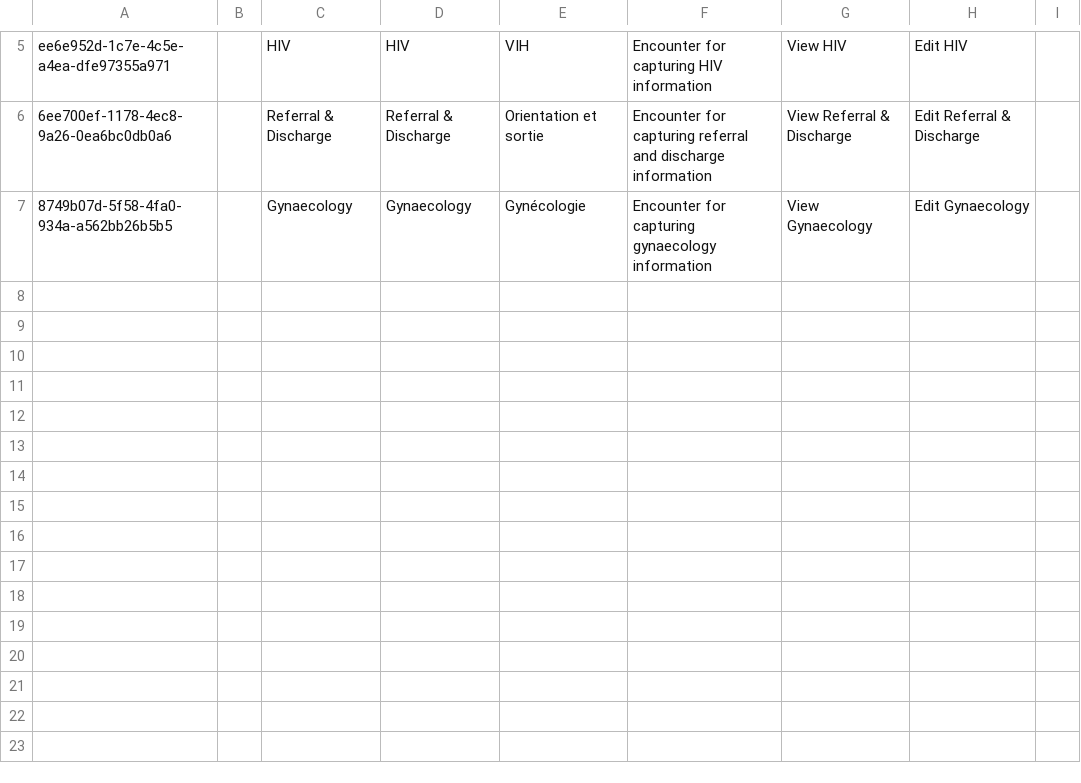
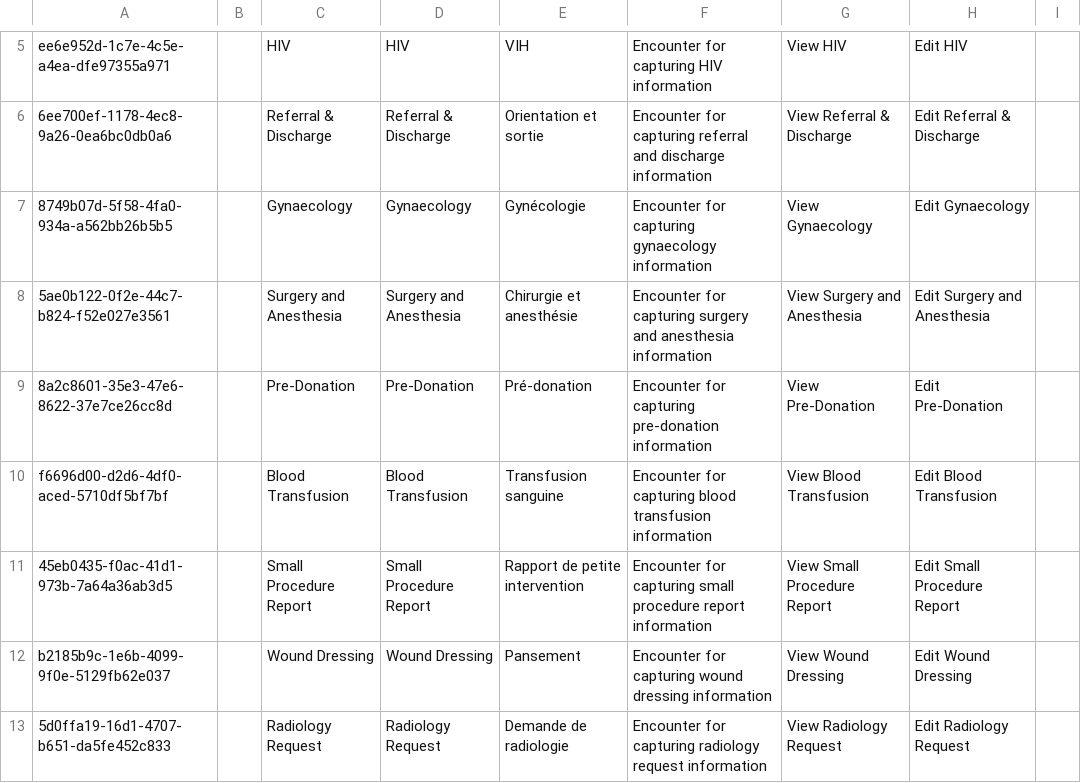
Before and after one commit to MSF-OCG/LIME-EMR, a CSV file: distro/configs/openmrs/initializer_config/encountertypes/distro_encounter_types.csv, drawn as a sheet; only a part is shown, gaps mark what is left out.

```diff
--- a/distro/configs/openmrs/initializer_config/encountertypes/distro_encounter_types.csv
+++ b/distro/configs/openmrs/initializer_config/encountertypes/distro_encounter_types.csv
@@ -7 +7,7 @@ ee6e952d-1c7e-4c5e-a4ea-dfe97355a971,,HIV,HIV,VIH,Encounter for capturing HIV in
 8749b07d-5f58-4fa0-934a-a562bb26b5b5,,Gynaecology,Gynaecology,Gynécologie,Encounter for capturing gynaecology information,View Gynaecology,Edit Gynaecology,
+5ae0b122-0f2e-44c7-b824-f52e027e3561,,Surgery and Anesthesia,Surgery and Anesthesia,Chirurgie et anesthésie,Encounter for capturing surgery and anesthesia information,View Surgery and Anesthesia,Edit Surgery and Anesthesia,
+8a2c8601-35e3-47e6-8622-37e7ce26cc8d,,Pre-Donation,Pre-Donation,Pré-donation,Encounter for capturing pre-donation information,View Pre-Donation,Edit Pre-Donation,
+f6696d00-d2d6-4df0-aced-5710df5bf7bf,,Blood Transfusion,Blood Transfusion,Transfusion sanguine,Encounter for capturing blood transfusion information,View Blood Transfusion,Edit Blood Transfusion,
+45eb0435-f0ac-41d1-973b-7a64a36ab3d5,,Small Procedure Report,Small Procedure Report,Rapport de petite intervention,Encounter for capturing small procedure report information,View Small Procedure Report,Edit Small Procedure Report,
+b2185b9c-1e6b-4099-9f0e-5129fb62e037,,Wound Dressing,Wound Dressing,Pansement,Encounter for capturing wound dressing information,View Wound Dressing,Edit Wound Dressing,
+5d0ffa19-16d1-4707-b651-da5fe452c833,,Radiology Request,Radiology Request,Demande de radiologie,Encounter for capturing radiology request information,View Radiology Request,Edit Radiology Request,
```
Also changed, not shown: distro/configs/openmrs/initializer_config/privileges/distro_patient_chart_privileges.csv, sites/mosul/configs/openmrs/initializer_config/encountertypes/mosul_encounter_types.csv, 27 other files.
